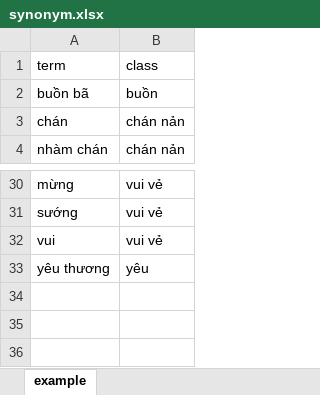
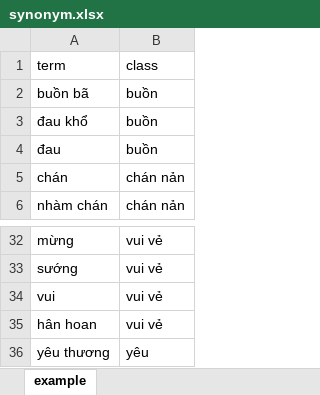
Before and after one commit to rain1024/emotion, an Excel workbook: database/synonym.xlsx, sheet example, drawn as a sheet; only a part is shown, gaps mark what is left out; values as stored, in another font and other column widths than the file's, no borders; charts and pictures not drawn; the diff names each change by its address in the sheet, - before the commit and + after, or states it on an @@ line.

```diff
--- a/database/synonym.xlsx (sheet example)
+++ b/database/synonym.xlsx (sheet example)
+row 3: đau khổ | buồn
+row 4: đau | buồn
+row 35: hân hoan | vui vẻ
```
Also changed, not shown: database/emotions.xlsx, database/levels.xlsx, 1 other file.
